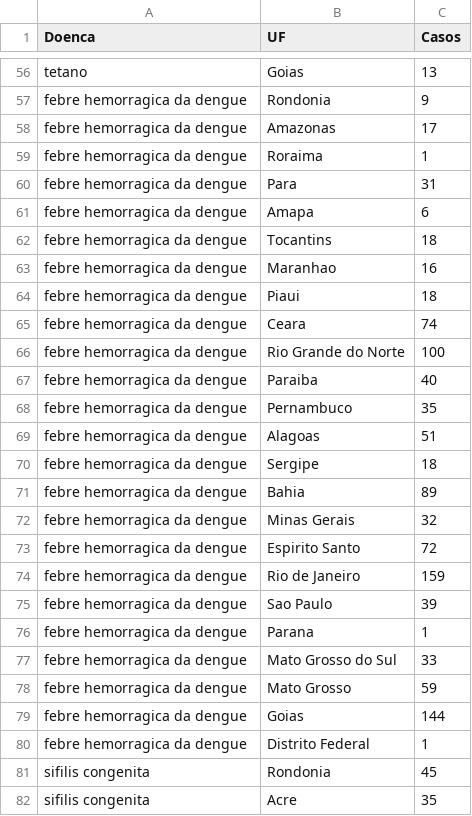
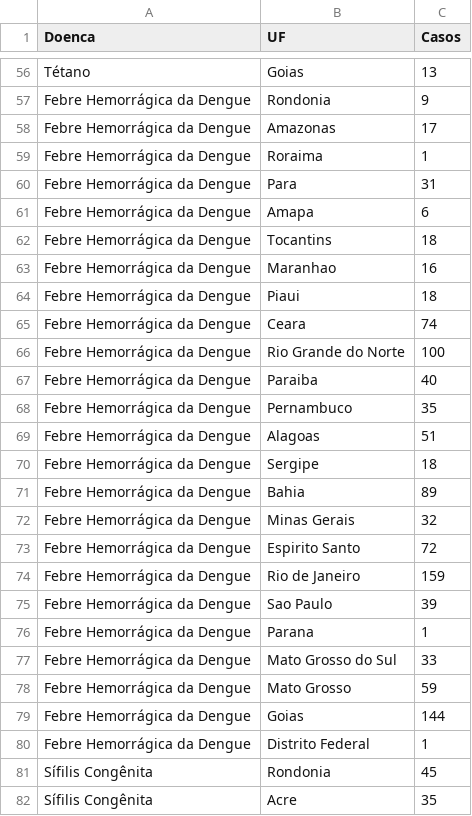
Before and after one commit to guilherme1905/Projeto-MC536, a CSV file: jupyter/data/doencas_por_estado.csv, drawn as a sheet; only a part is shown, gaps mark what is left out; the diff covers the shown part only; the diff names each change by its address in the sheet, - before the commit and + after, or states it on an @@ line.

```diff
--- a/jupyter/data/doencas_por_estado.csv
+++ b/jupyter/data/doencas_por_estado.csv
-A56 (Doenca): tetano
+A56 (Doenca): Tétano
-A57:A80 (Doenca): febre hemorragica da dengue
+A57:A80 (Doenca): Febre Hemorrágica da Dengue
-A81:A82 (Doenca): sifilis congenita
+A81:A82 (Doenca): Sífilis Congênita
```
Also changed, not shown: 158 edited cells elsewhere in this file, 5 other files.
